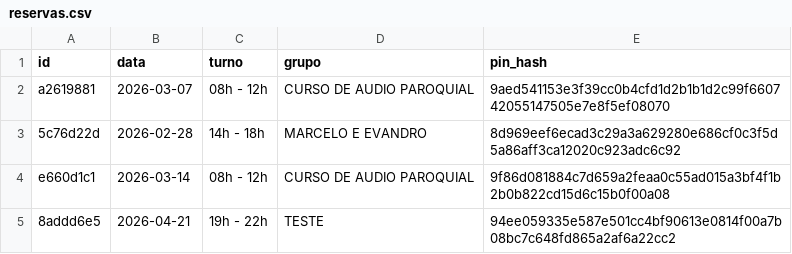
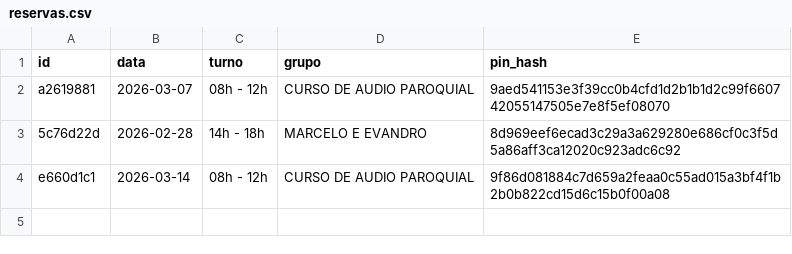
Before and after one commit to marcusandre-bot/reserva-sala-ensaios, a CSV file: reservas.csv, drawn as a sheet; the diff names each change by its address in the sheet, - before the commit and + after, or states it on an @@ line.

Commit message:
Atualiza reservas.csv

```diff
--- a/reservas.csv
+++ b/reservas.csv
-row 5: 8addd6e5 | 2026-04-21 | 19h - 22h | TESTE | 94ee059335e587e501cc4bf90613e0814f00a7b08bc7c648fd865a2af6a22cc2
```
